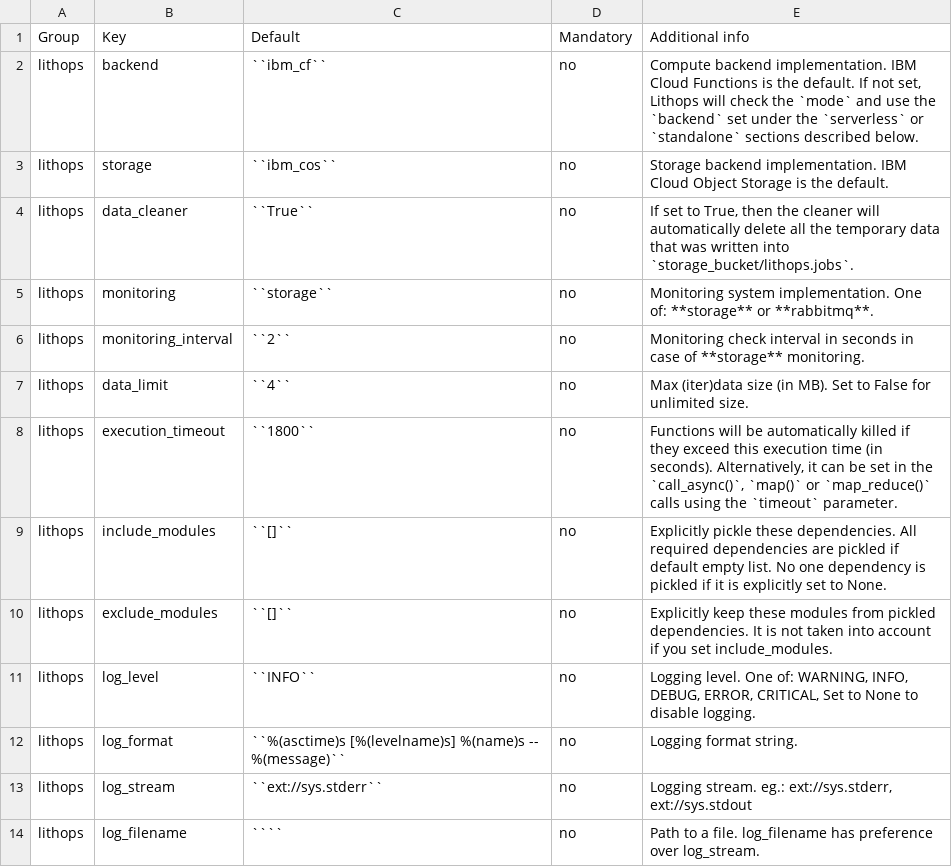
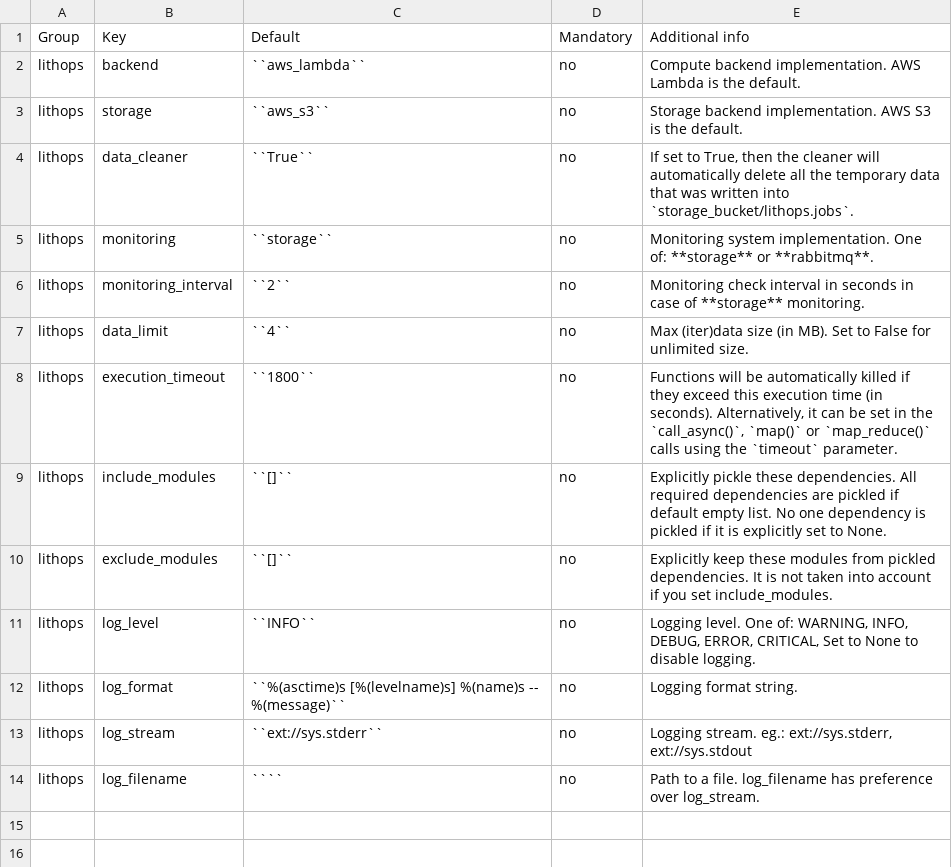
Before and after one commit to lithops-cloud/lithops, a CSV file: docs/source/lithops_config_keys.csv, drawn as a sheet.

```diff
--- a/docs/source/lithops_config_keys.csv
+++ b/docs/source/lithops_config_keys.csv
@@ -1,4 +1,4 @@
 Group;Key;Default;Mandatory;Additional info
-lithops;backend;``ibm_cf``;no;Compute backend implementation. IBM Cloud Functions is the default. If not set, Lithops will check the `mode` and use the `backend` set under the `serverless` or `standalone` sections described below.
-lithops;storage;``ibm_cos``;no;Storage backend implementation. IBM Cloud Object Storage is the default.
+lithops;backend;``aws_lambda``;no;Compute backend implementation. AWS Lambda is the default.
+lithops;storage;``aws_s3``;no;Storage backend implementation. AWS S3 is the default.
 lithops;data_cleaner;``True``;no;If set to True, then the cleaner will automatically delete all the temporary data that was written into `storage_bucket/lithops.jobs`.
```
Also changed, not shown: 6 other files.
